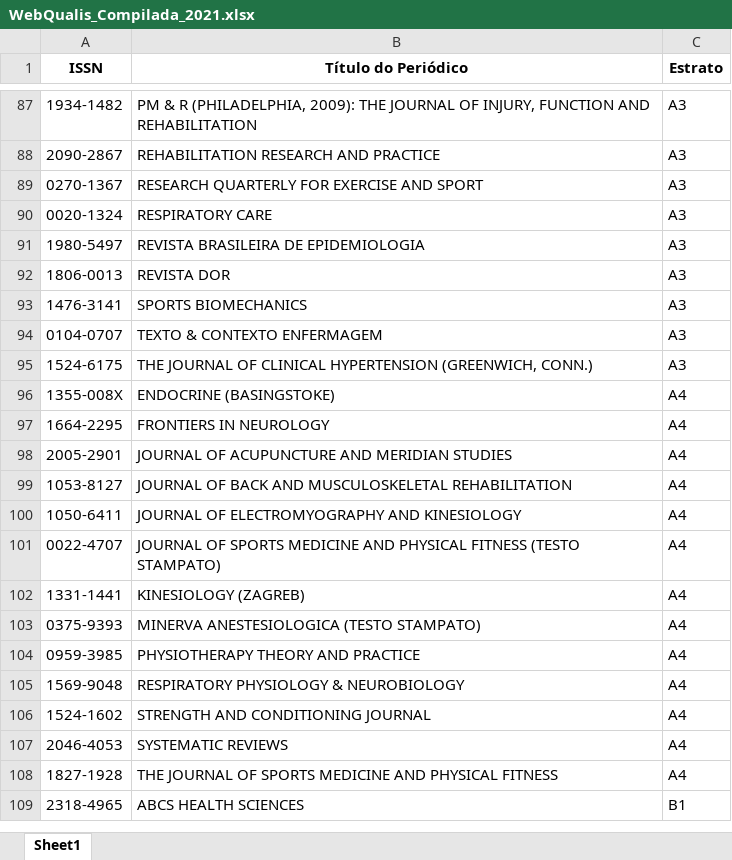
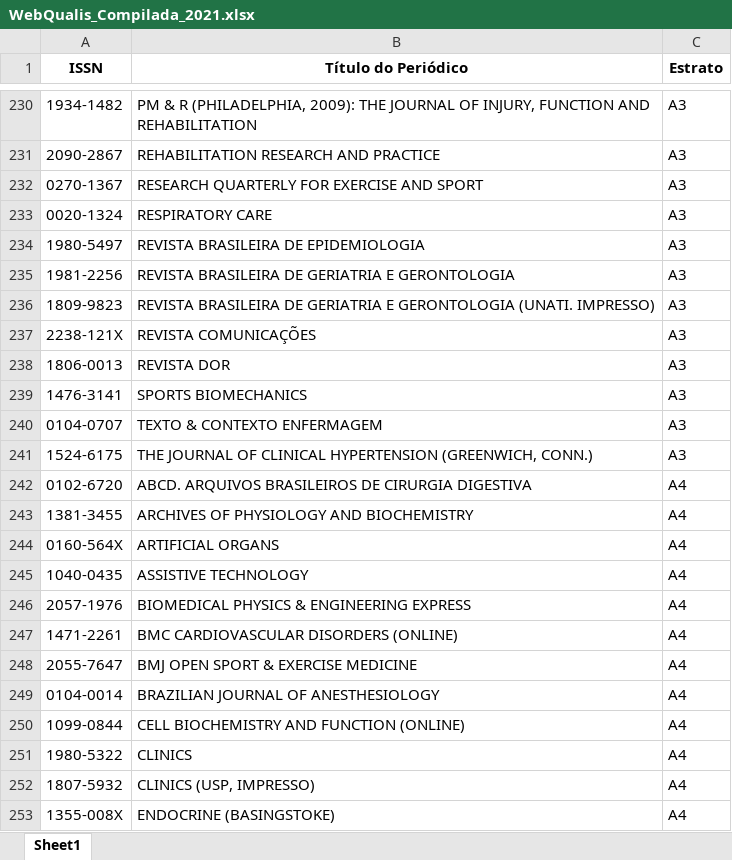
Before and after one commit to PPGDL-UNISUAM/observatoriodl, an Excel workbook: Metrics/Qualis/WebQualis_Compilada_2021.xlsx, sheet Sheet1, drawn as a sheet; only a part is shown, gaps mark what is left out; the shorter side is filled out with more unchanged rows; values as stored, in another font and other column widths than the file's, no borders; the diff covers the shown part only; the diff names each change by its address in the sheet, - before the commit and + after, or states it on an @@ line.

```diff
--- a/Metrics/Qualis/WebQualis_Compilada_2021.xlsx (sheet Sheet1)
+++ b/Metrics/Qualis/WebQualis_Compilada_2021.xlsx (sheet Sheet1)
+row 235: 1981-2256 | REVISTA BRASILEIRA DE GERIATRIA E GERONTOLOGIA | A3
+row 236: 1809-9823 | REVISTA BRASILEIRA DE GERIATRIA E GERONTOLOGIA (UNATI. IMPRESSO) | A3
+row 237: 2238-121X | REVISTA COMUNICAÇÕES | A3
+row 242: 0102-6720 | ABCD. ARQUIVOS BRASILEIROS DE CIRURGIA DIGESTIVA | A4
+row 243: 1381-3455 | ARCHIVES OF PHYSIOLOGY AND BIOCHEMISTRY | A4
+row 244: 0160-564X | ARTIFICIAL ORGANS | A4
+row 245: 1040-0435 | ASSISTIVE TECHNOLOGY | A4
+row 246: 2057-1976 | BIOMEDICAL PHYSICS & ENGINEERING EXPRESS | A4
+row 247: 1471-2261 | BMC CARDIOVASCULAR DISORDERS (ONLINE) | A4
+row 248: 2055-7647 | BMJ OPEN SPORT & EXERCISE MEDICINE | A4
+row 249: 0104-0014 | BRAZILIAN JOURNAL OF ANESTHESIOLOGY | A4
+row 250: 1099-0844 | CELL BIOCHEMISTRY AND FUNCTION (ONLINE) | A4
+row 251: 1980-5322 | CLINICS | A4
+row 252: 1807-5932 | CLINICS (USP, IMPRESSO) | A4
```
Also changed, not shown: 318 added rows elsewhere in this sheet, docs/Metrics/Qualis/WebQualis_Compilada_2021.xlsx, 30 other files.
